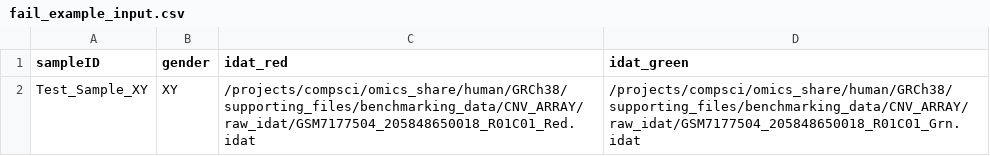
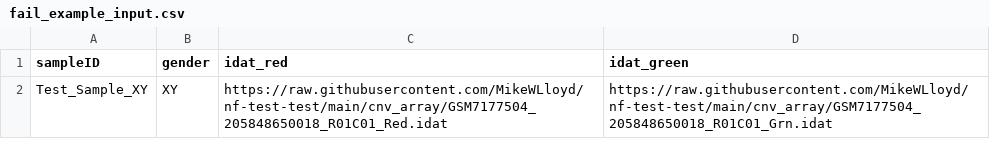
Before and after one commit to TheJacksonLaboratory/jds-nf-test, a CSV file: cnv_array/fail_example_input.csv, drawn as a sheet.

```diff
--- a/cnv_array/fail_example_input.csv
+++ b/cnv_array/fail_example_input.csv
@@ -1,2 +1,2 @@
 sampleID,gender,idat_red,idat_green
-Test_Sample_XY,XY,/projects/compsci/omics_share/human/GRCh38/supporting_files/benchmarking_data/CNV_ARRAY/raw_idat/GSM7177504_205848650018_R01C01_Red.idat,/projects/compsci/omics_share/human/GRCh38/supporting_files/benchmarking_data/CNV_ARRAY/raw_idat/GSM7177504_205848650018_R01C01_Grn.idat
+Test_Sample_XY,XY,https://raw.githubusercontent.com/MikeWLloyd/nf-test-test/main/cnv_array/GSM7177504_205848650018_R01C01_Red.idat,https://raw.githubusercontent.com/MikeWLloyd/nf-test-test/main/cnv_array/GSM7177504_205848650018_R01C01_Grn.idat
```
Also changed, not shown: cnv_array/example_sample_input.csv, 49 other files.
